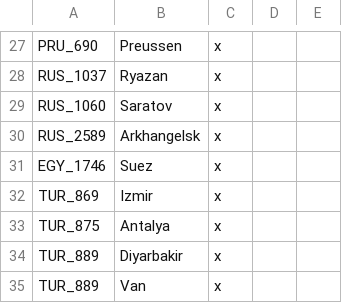
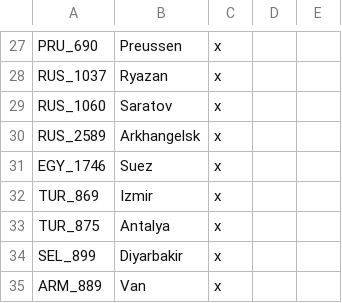
Before and after one commit to Rainbow-Goat/Fall-of-Genghis, a CSV file: Fall of Genghis/localisation/0_regions.csv, drawn as a sheet; only a part is shown, gaps mark what is left out.

```diff
--- a/Fall of Genghis/localisation/0_regions.csv
+++ b/Fall of Genghis/localisation/0_regions.csv
@@ -33,3 +33,3 @@ TUR_869;Izmir;x;
 TUR_875;Antalya;x;
-TUR_889;Diyarbakir;x;
-TUR_889;Van;x;
+SEL_899;Diyarbakir;x;
+ARM_889;Van;x;
```
Also changed, not shown: Fall of Genghis/localisation/1_MiddleEast_tags.csv, 27 other files.
